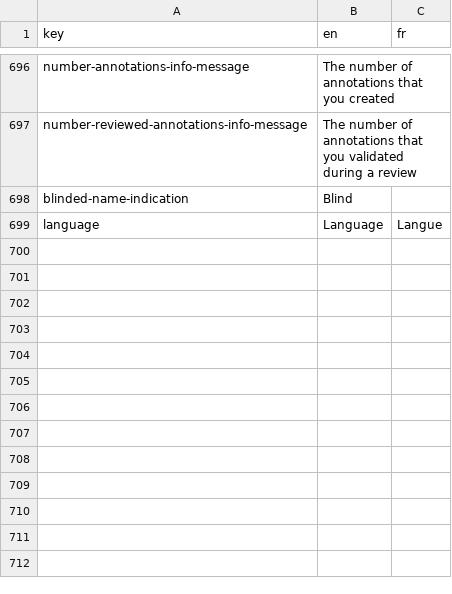
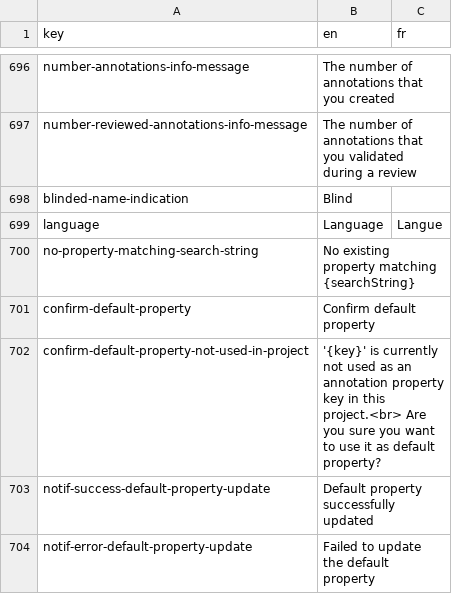
Before and after one commit to cytomine/Cytomine-Web-UI, a CSV file: src/locales/translations.csv, drawn as a sheet; only a part is shown, gaps mark what is left out; the diff names each change by its address in the sheet, - before the commit and + after, or states it on an @@ line.

Commit message:
Default property

```diff
--- a/src/locales/translations.csv
+++ b/src/locales/translations.csv
+row 700: no-property-matching-search-string | No existing property matching {searchString}
+row 701: confirm-default-property | Confirm default property
+row 702: confirm-default-property-not-used-in-project | '{key}' is currently not used as an annotation property key in this project.<br> Are you sure you want to use it as default property?
+row 703: notif-success-default-property-update | Default property successfully updated
+row 704: notif-error-default-property-update | Failed to update the default property
```
Also changed, not shown: 4 other files.
